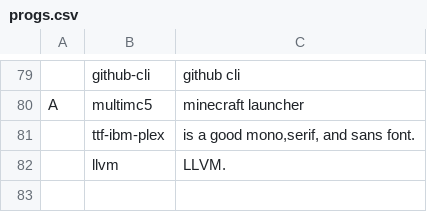
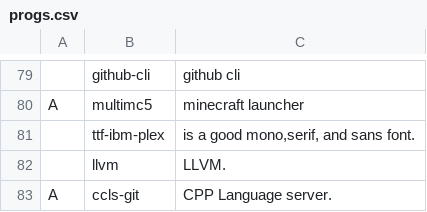
Before and after one commit to LukeSmithxyz/LARBS, a CSV file: progs.csv, drawn as a sheet; only a part is shown, gaps mark what is left out; the diff names each change by its address in the sheet, - before the commit and + after, or states it on an @@ line.

Commit message:
ccls

```diff
--- a/progs.csv
+++ b/progs.csv
+row 83: A | ccls-git | CPP Language server.
```
